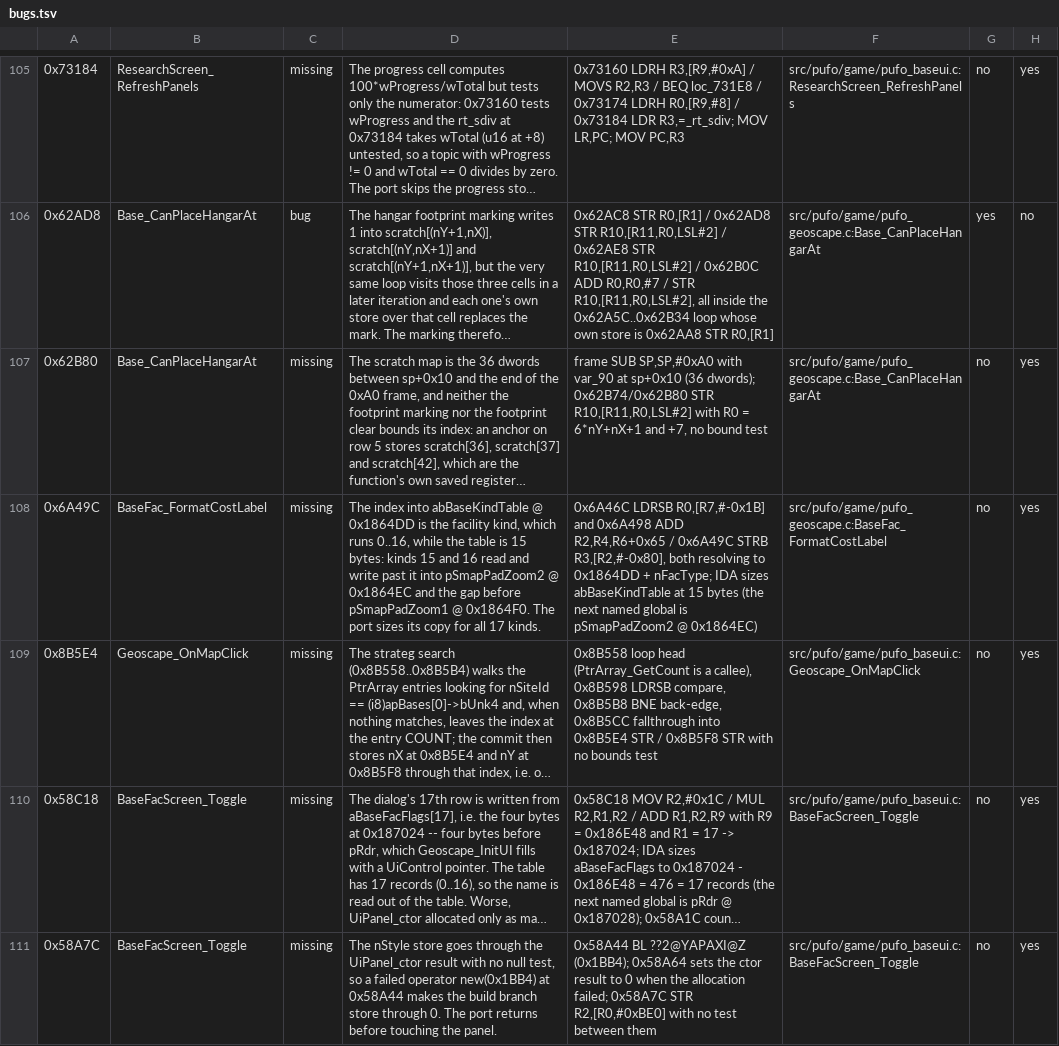
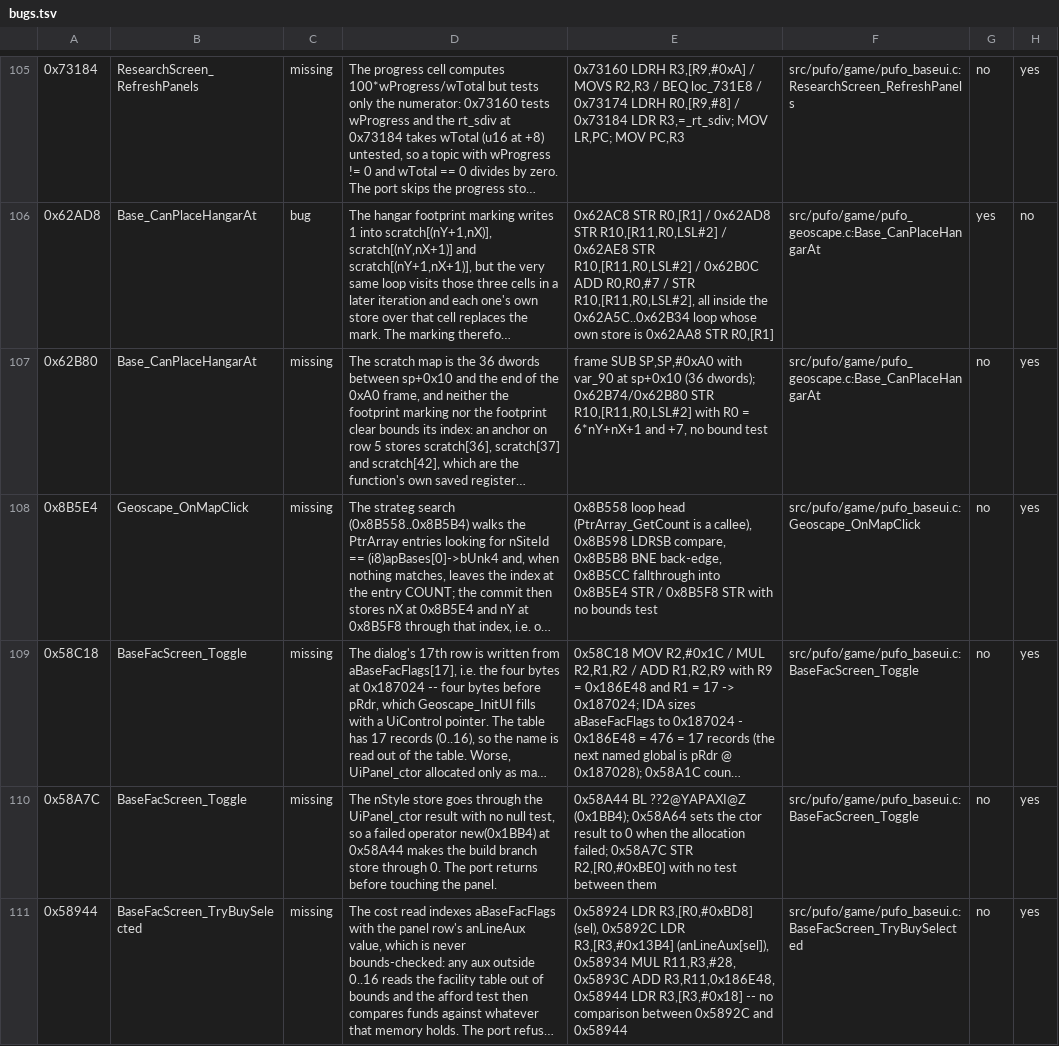
Before and after one commit to xrip/PocketUFO, a TSV file: docs/parity/bugs.tsv, drawn as a sheet; only a part is shown, gaps mark what is left out; the shorter side is filled out with more unchanged rows; long unchanged cells end in …; the diff names each change by its address in the sheet, - before the commit and + after, or states it on an @@ line.

```diff
--- a/docs/parity/bugs.tsv
+++ b/docs/parity/bugs.tsv
-row 108: 0x6A49C | BaseFac_FormatCostLabel | missing | The index into abBaseKindTable @ 0x1864DD is the facility kind, which runs 0..16, while the table is 15 bytes: kinds 15 and 16 read and write past it into pSmapPadZoom2 @ 0x1864EC and the gap before pSmapPadZoom1 @ 0x1864F0. The port sizes its copy for all 17 kinds. | 0x6A46C LDRSB R0,[R7,#-0x1B] and 0x6A498 ADD R2,R4,R6+0x65 / 0x6A49C STRB R3,[R2,#-0x80], both resolving to 0x1864DD + nFacType; IDA sizes abBaseKindTable at 15 bytes (the next named global is pSmapPadZoom2 @ 0x1864EC) | src/pufo/game/pufo_geoscape.c:BaseFac_FormatCostLabel | no | yes
```
Also changed, not shown: docs/parity/renames.tsv, 22 other files.
